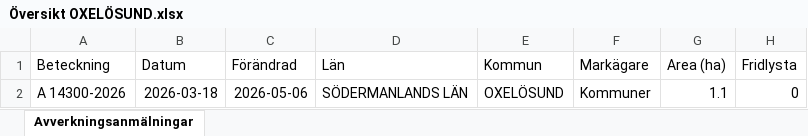
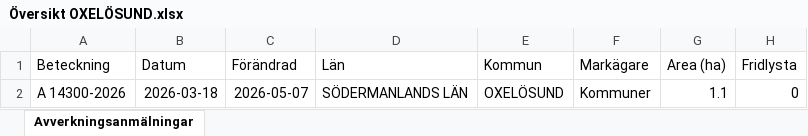
Before and after one commit to klasma/Logging_0481, an Excel workbook: Översikt OXELÖSUND.xlsx, sheet Avverkningsanmälningar, drawn as a sheet; only a part is shown; values as stored, in another font and other column widths than the file's, no borders; the diff names each change by its address in the sheet, - before the commit and + after, or states it on an @@ line.

```diff
--- a/Översikt OXELÖSUND.xlsx (sheet Avverkningsanmälningar)
+++ b/Översikt OXELÖSUND.xlsx (sheet Avverkningsanmälningar)
-C2 (Förändrad): 2026-05-06
+C2 (Förändrad): 2026-05-07
```
Also changed, not shown: 1 other file.
